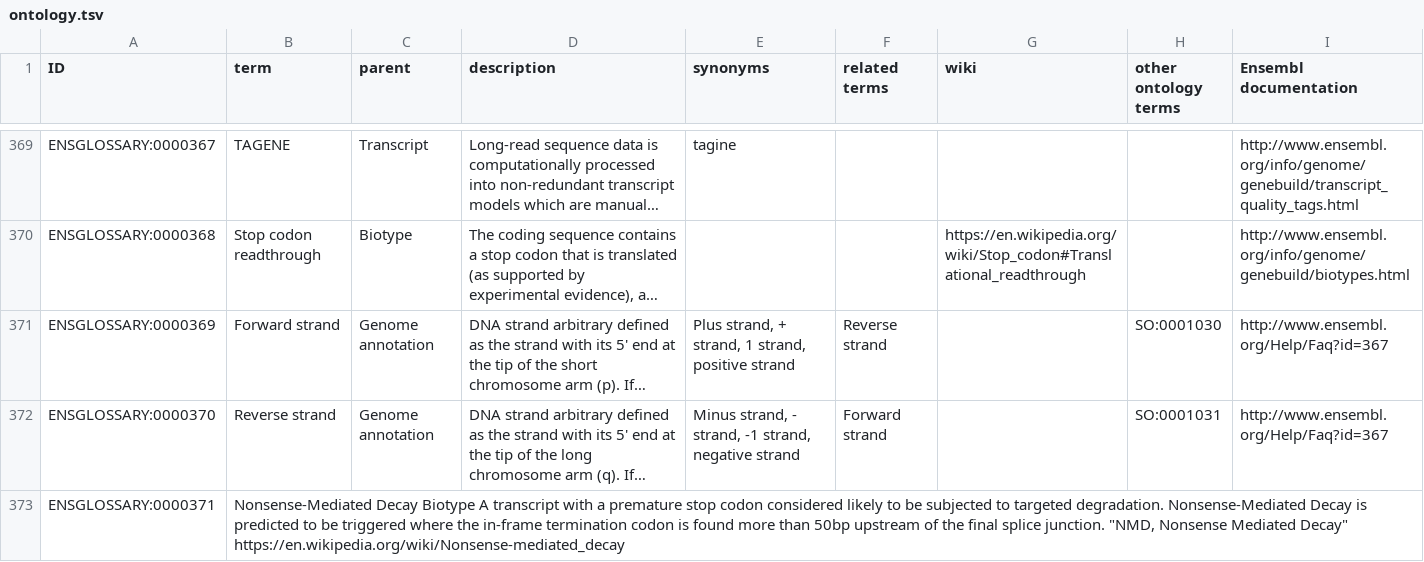
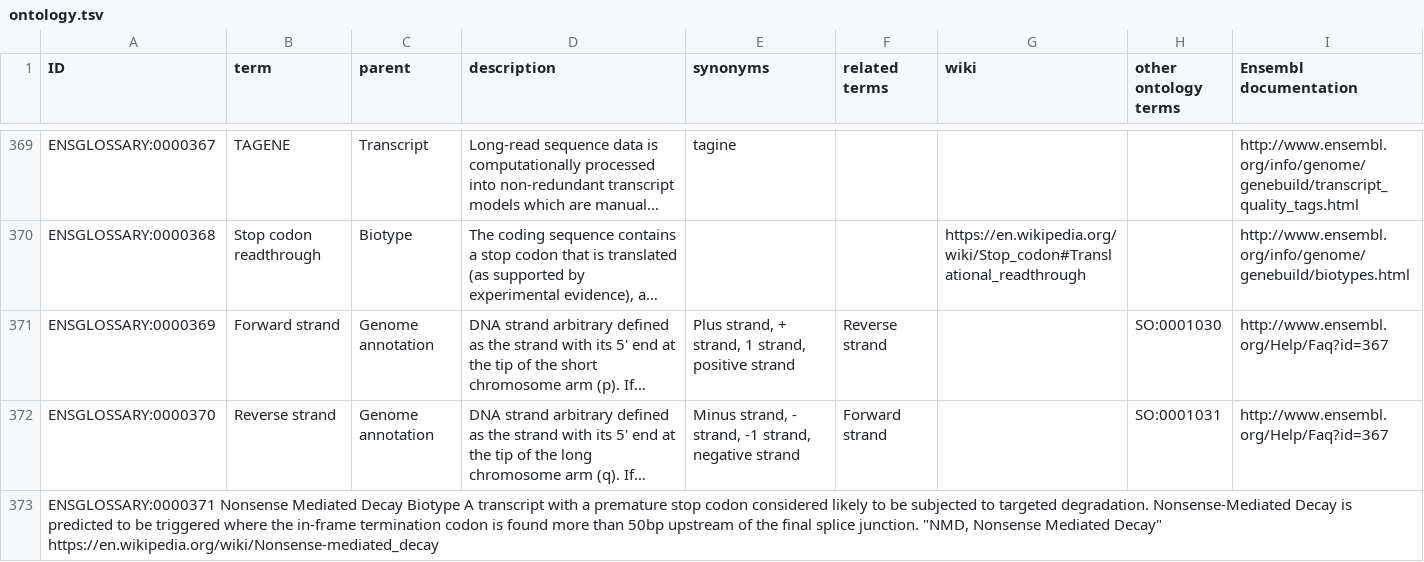
Before and after one commit to Ensembl/ensembl-glossary, a TSV file: src/templates/ontology.tsv, drawn as a sheet; only a part is shown, gaps mark what is left out; long unchanged cells end in …; removed rows and columns are numbered as before the commit, all else as after; the diff names each change by its address in the sheet, - before the commit and + after, or states it on an @@ line.

Commit message:
Update ontology.tsv

```diff
--- a/src/templates/ontology.tsv
+++ b/src/templates/ontology.tsv
-row 373: ENSGLOSSARY:0000371 | Nonsense-Mediated Decay Biotype A transcript with a premature stop codon considered likely to be subjected to targeted degradation. Nonsense-Mediated Decay is predicted to be triggered where the in-frame termination codon is found more than 50bp upstream of the final splice junction. "NMD, Nonsense Mediated Decay" https://en.wikipedia.org/wiki/Nonsense-mediated_decay
+row 373: ENSGLOSSARY:0000371 Nonsense Mediated Decay Biotype A transcript with a premature stop codon considered likely to be subjected to targeted degradation. Nonsense-Mediated Decay is predicted to be triggered where the in-frame termination codon is found more than 50bp upstream of the final splice junction. "NMD, Nonsense Mediated Decay" https://en.wikipedia.org/wiki/Nonsense-mediated_decay
```
